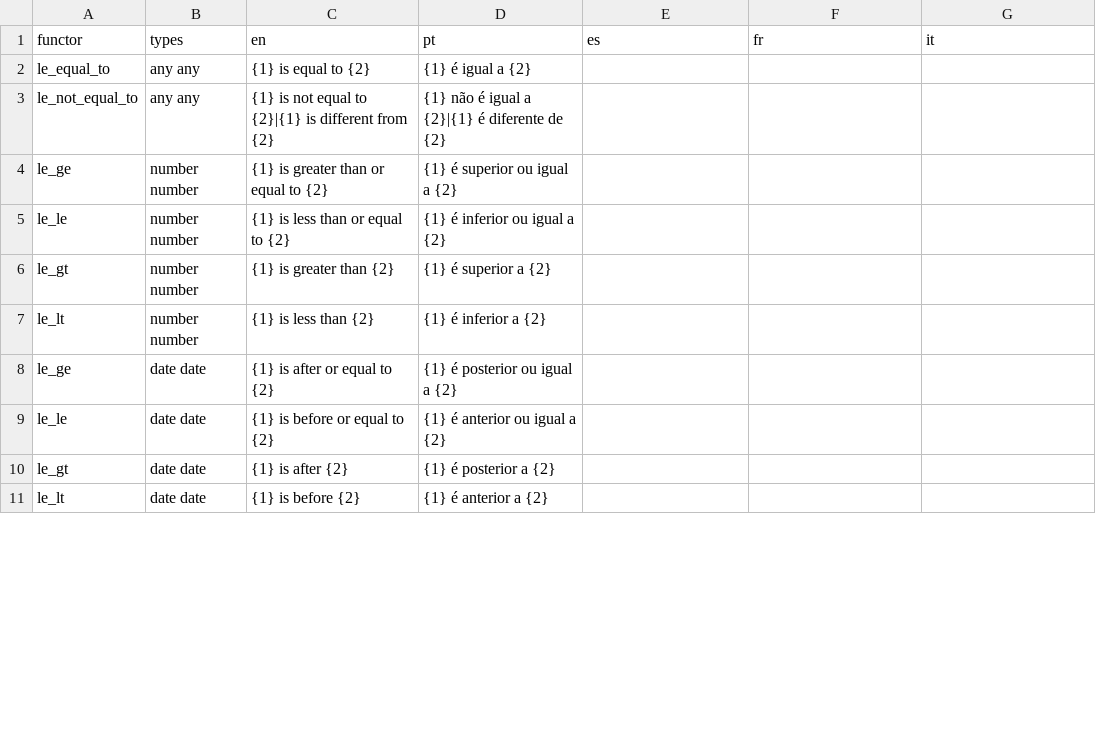
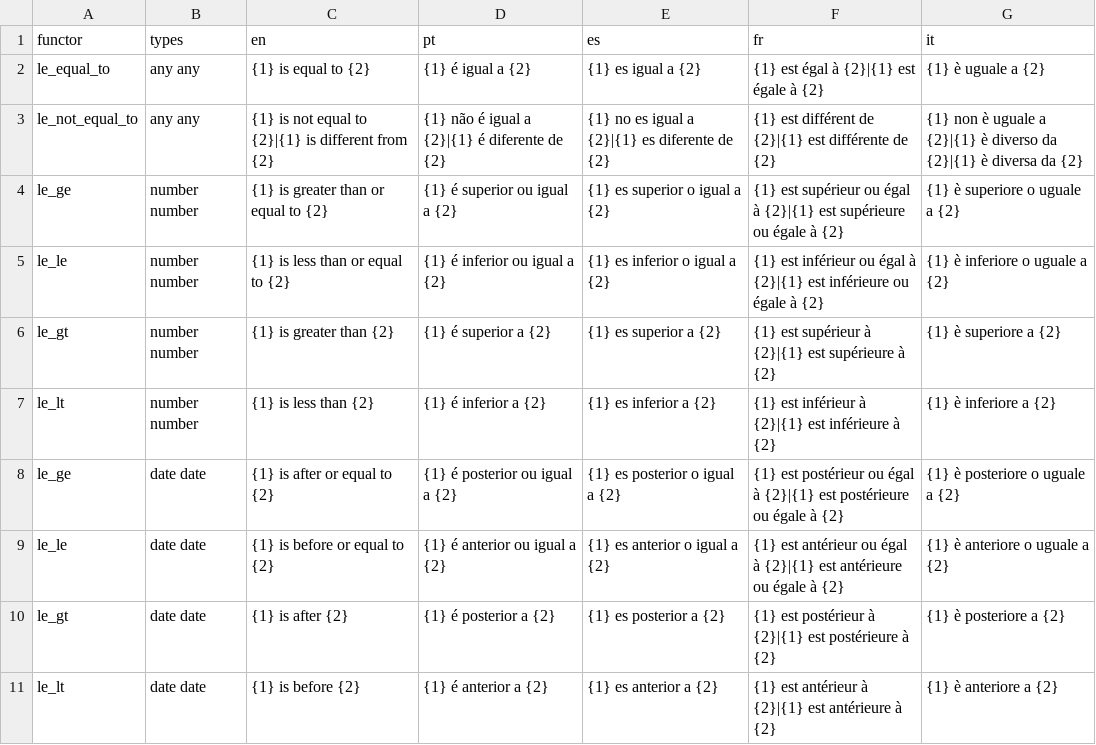
Before and after one commit to LogicalContracts/LogicalEnglish2, a CSV file: i18n/system_templates.csv, drawn as a sheet; only a part is shown; the diff covers the shown part only.

```diff
--- a/i18n/system_templates.csv
+++ b/i18n/system_templates.csv
@@ -1,11 +1,11 @@
 functor,types,en,pt,es,fr,it
-le_equal_to,any any,{1} is equal to {2},{1} é igual a {2},,,
-le_not_equal_to,any any,{1} is not equal to {2}|{1} is different from {2},{1} não é igual a {2}|{1} é diferente de {2},,,
-le_ge,number number,{1} is greater than or equal to {2},{1} é superior ou igual a {2},,,
-le_le,number number,{1} is less than or equal to {2},{1} é inferior ou igual a {2},,,
-le_gt,number number,{1} is greater than {2},{1} é superior a {2},,,
-le_lt,number number,{1} is less than {2},{1} é inferior a {2},,,
-le_ge,date date,{1} is after or equal to {2},{1} é posterior ou igual a {2},,,
-le_le,date date,{1} is before or equal to {2},{1} é anterior ou igual a {2},,,
-le_gt,date date,{1} is after {2},{1} é posterior a {2},,,
-le_lt,date date,{1} is before {2},{1} é anterior a {2},,,
+le_equal_to,any any,{1} is equal to {2},{1} é igual a {2},{1} es igual a {2},{1} est égal à {2}|{1} est égale à {2},{1} è uguale a {2}
+le_not_equal_to,any any,{1} is not equal to {2}|{1} is different from {2},{1} não é igual a {2}|{1} é diferente de {2},{1} no es igual a {2}|{1} es diferente de {2},{1} est différent de {2}|{1} est différente de {2},{1} non è uguale a {2}|{1} è diverso da {2}|{1} è diversa da {2}
+le_ge,number number,{1} is greater than or equal to {2},{1} é superior ou igual a {2},{1} es superior o igual a {2},{1} est supérieur ou égal à {2}|{1} est supérieure ou égale à {2},{1} è superiore o uguale a {2}
+le_le,number number,{1} is less than or equal to {2},{1} é inferior ou igual a {2},{1} es inferior o igual a {2},{1} est inférieur ou égal à {2}|{1} est inférieure ou égale à {2},{1} è inferiore o uguale a {2}
+le_gt,number number,{1} is greater than {2},{1} é superior a {2},{1} es superior a {2},{1} est supérieur à {2}|{1} est supérieure à {2},{1} è superiore a {2}
+le_lt,number number,{1} is less than {2},{1} é inferior a {2},{1} es inferior a {2},{1} est inférieur à {2}|{1} est inférieure à {2},{1} è inferiore a {2}
+le_ge,date date,{1} is after or equal to {2},{1} é posterior ou igual a {2},{1} es posterior o igual a {2},{1} est postérieur ou égal à {2}|{1} est postérieure ou égale à {2},{1} è posteriore o uguale a {2}
+le_le,date date,{1} is before or equal to {2},{1} é anterior ou igual a {2},{1} es anterior o igual a {2},{1} est antérieur ou égal à {2}|{1} est antérieure ou égale à {2},{1} è anteriore o uguale a {2}
+le_gt,date date,{1} is after {2},{1} é posterior a {2},{1} es posterior a {2},{1} est postérieur à {2}|{1} est postérieure à {2},{1} è posteriore a {2}
+le_lt,date date,{1} is before {2},{1} é anterior a {2},{1} es anterior a {2},{1} est antérieur à {2}|{1} est antérieure à {2},{1} è anteriore a {2}
```
Also changed, not shown: 12 edited cells elsewhere in this file, i18n/keywords.csv, i18n/languages.csv, 19 other files.
